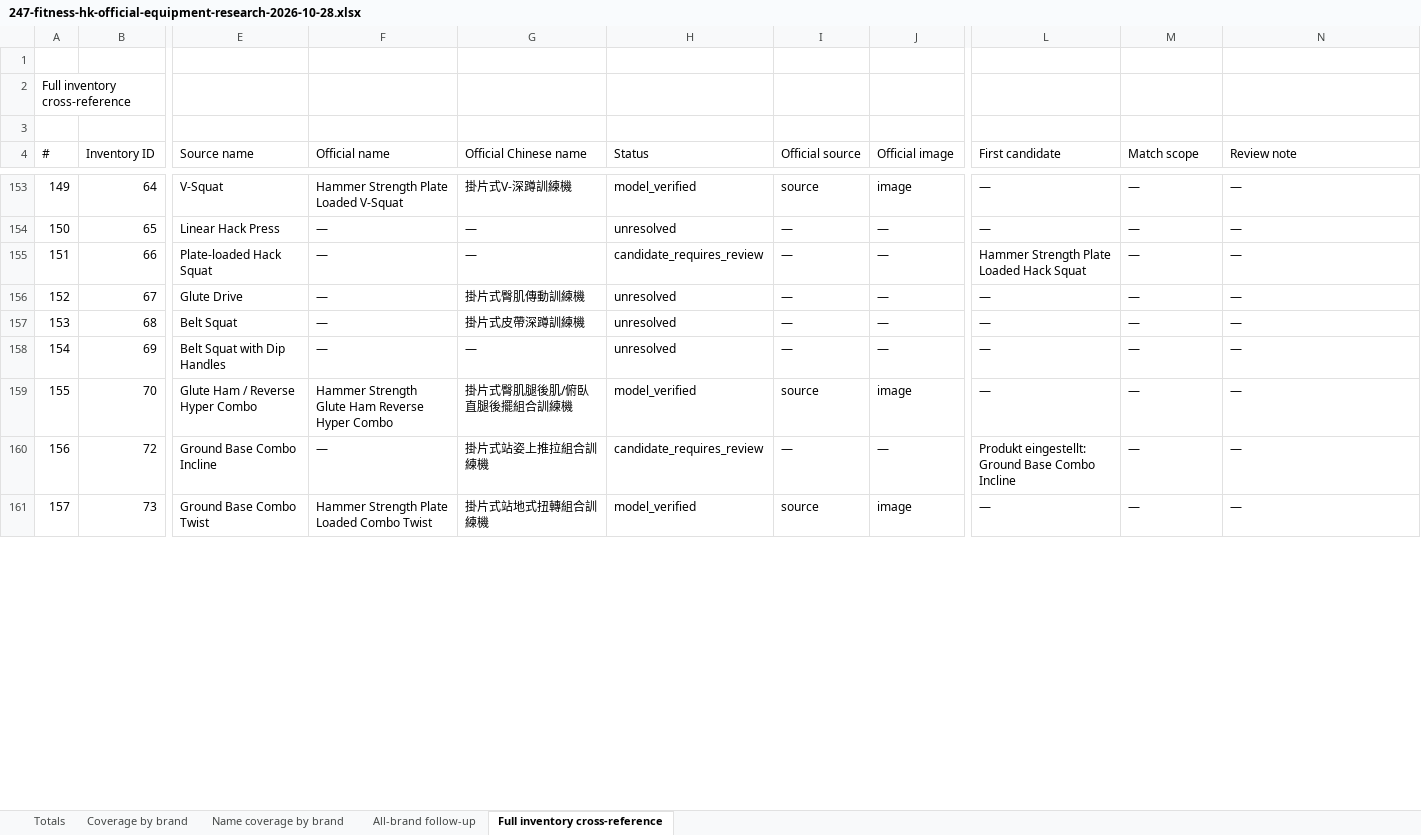
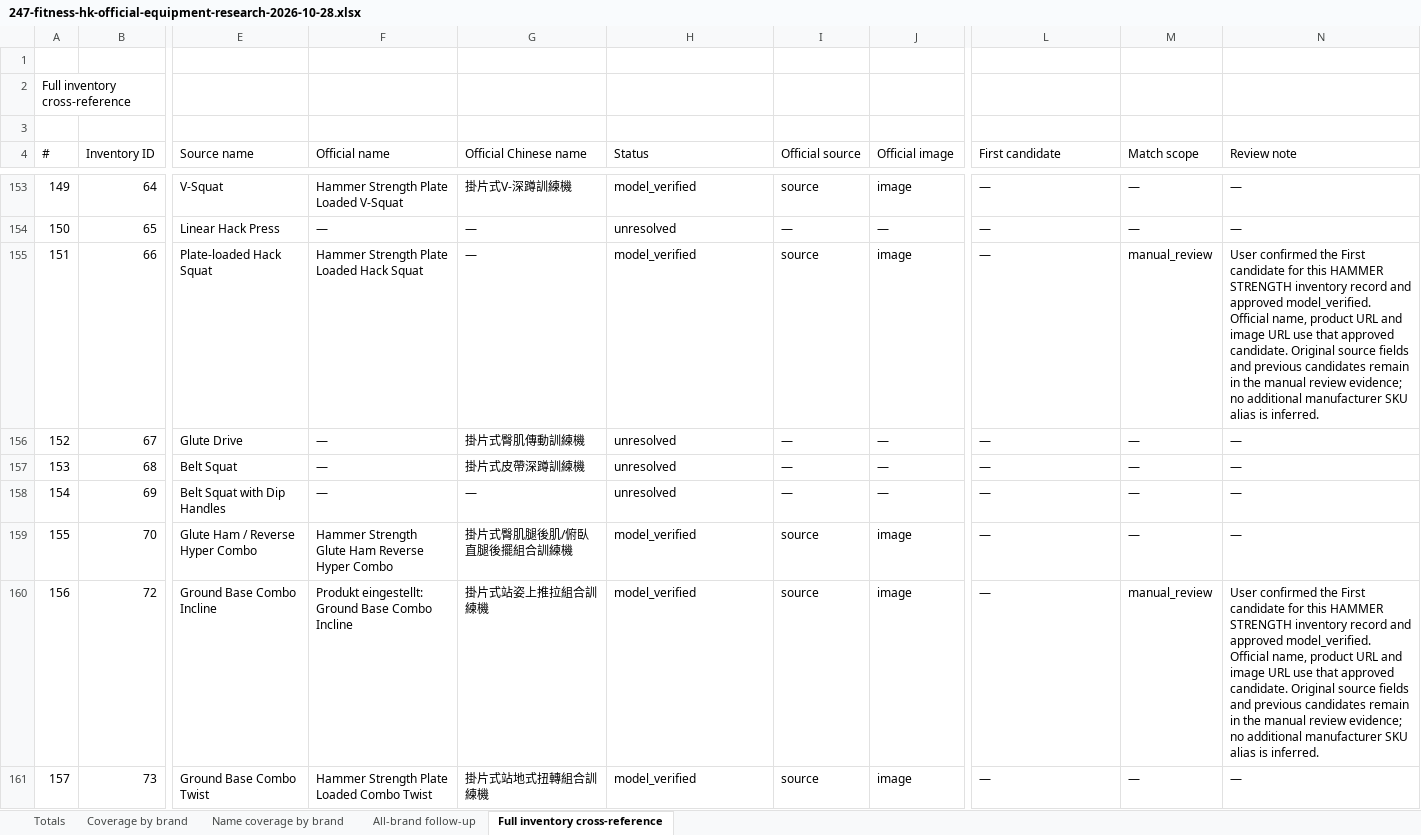
Before and after one commit to roden0609/gymory, an Excel workbook: docs/data/247-fitness-hk-official-equipment-research-2026-10-28.xlsx, sheet Full inventory cross-reference, drawn as a sheet; only a part is shown, gaps mark what is left out; values as stored, in another font and other column widths than the file's, no cell formats; table styles not drawn; the diff covers the shown part only; the diff names each change by its address in the sheet, - before the commit and + after, or states it on an @@ line.

Commit message:
feat(equipment): apply Hammer Strength reviews and add Glute Bridge references
- Verify 22 Hammer Strength records using user-approved first candidates
- Add Chinese names and candidate images for inventory IDs 130 and 155
- Preserve manual decisions and unresolved image matches during regeneration
- Update research data, Markdown, Excel reports and regression tests

```diff
--- a/docs/data/247-fitness-hk-official-equipment-research-2026-10-28.xlsx (sheet Full inventory cross-reference)
+++ b/docs/data/247-fitness-hk-official-equipment-research-2026-10-28.xlsx (sheet Full inventory cross-reference)
-F155 (Official name): —
+F155 (Official name): Hammer Strength Plate Loaded Hack Squat
-H155 (Status): candidate_requires_review
+H155 (Status): model_verified
-I155 (Official source): —
+I155 (Official source): source
-J155 (Official image): —
+J155 (Official image): image
-L155 (First candidate): Hammer Strength Plate Loaded Hack Squat
+L155 (First candidate): —
-M155 (Match scope): —
+M155 (Match scope): manual_review
-N155 (Review note): —
+N155 (Review note): User confirmed the First candidate for this HAMMER STRENGTH inventory record and approved model_verified. Official name, product URL and image URL use that approved candidate. Original source fields and previous candidates remain in the manual review evidence; no additional manufacturer SKU alias is inferred.
-F160 (Official name): —
+F160 (Official name): Produkt eingestellt: Ground Base Combo Incline
-H160 (Status): candidate_requires_review
+H160 (Status): model_verified
-I160 (Official source): —
+I160 (Official source): source
-J160 (Official image): —
+J160 (Official image): image
-L160 (First candidate): Produkt eingestellt: Ground Base Combo Incline
+L160 (First candidate): —
-M160 (Match scope): —
+M160 (Match scope): manual_review
-N160 (Review note): —
+N160 (Review note): User confirmed the First candidate for this HAMMER STRENGTH inventory record and approved model_verified. Official name, product URL and image URL use that approved candidate. Original source fields and previous candidates remain in the manual review evidence; no additional manufacturer SKU alias is inferred.
```
Also changed, not shown: 156 edited cells elsewhere in this sheet, sheet Name coverage by brand, sheet Coverage by brand, sheet Totals, cell formats, 5 other files.
